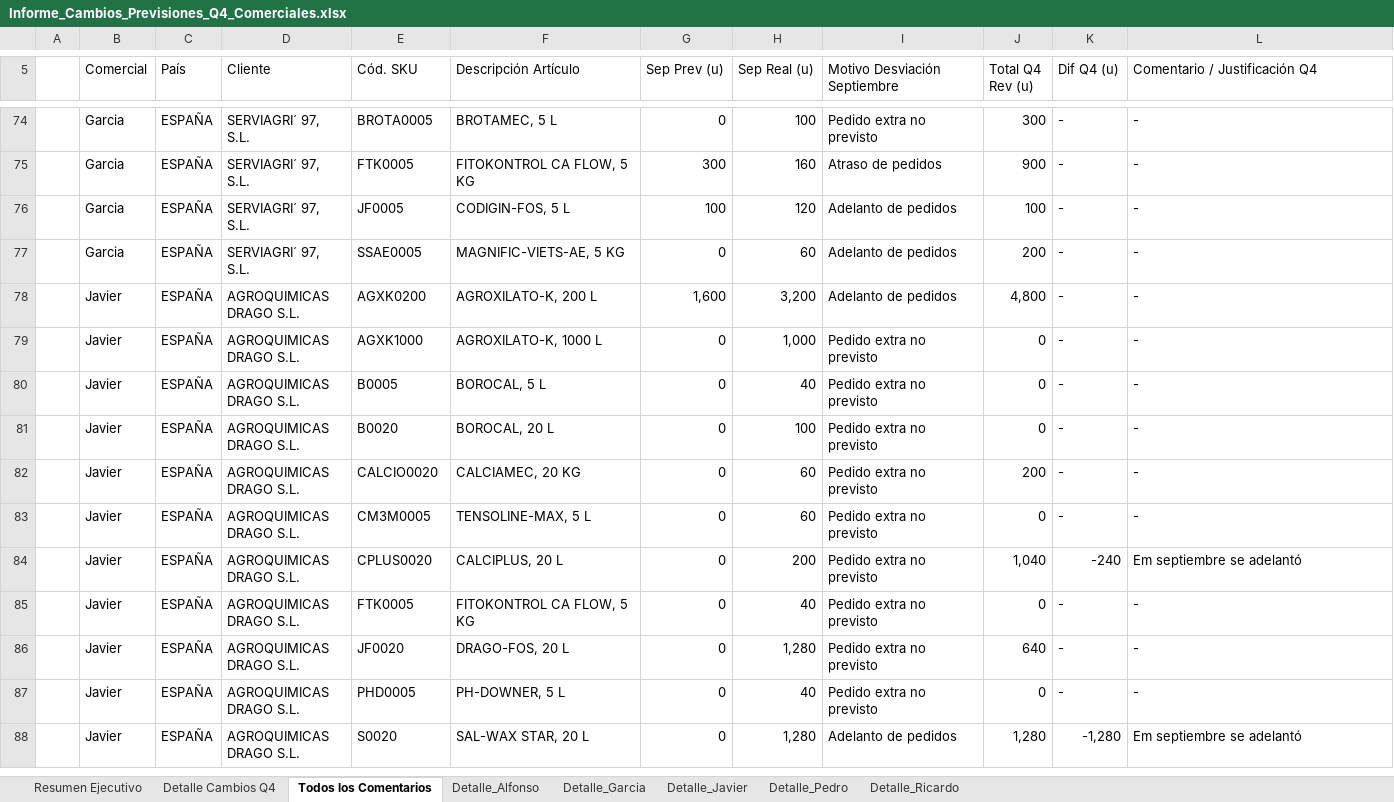
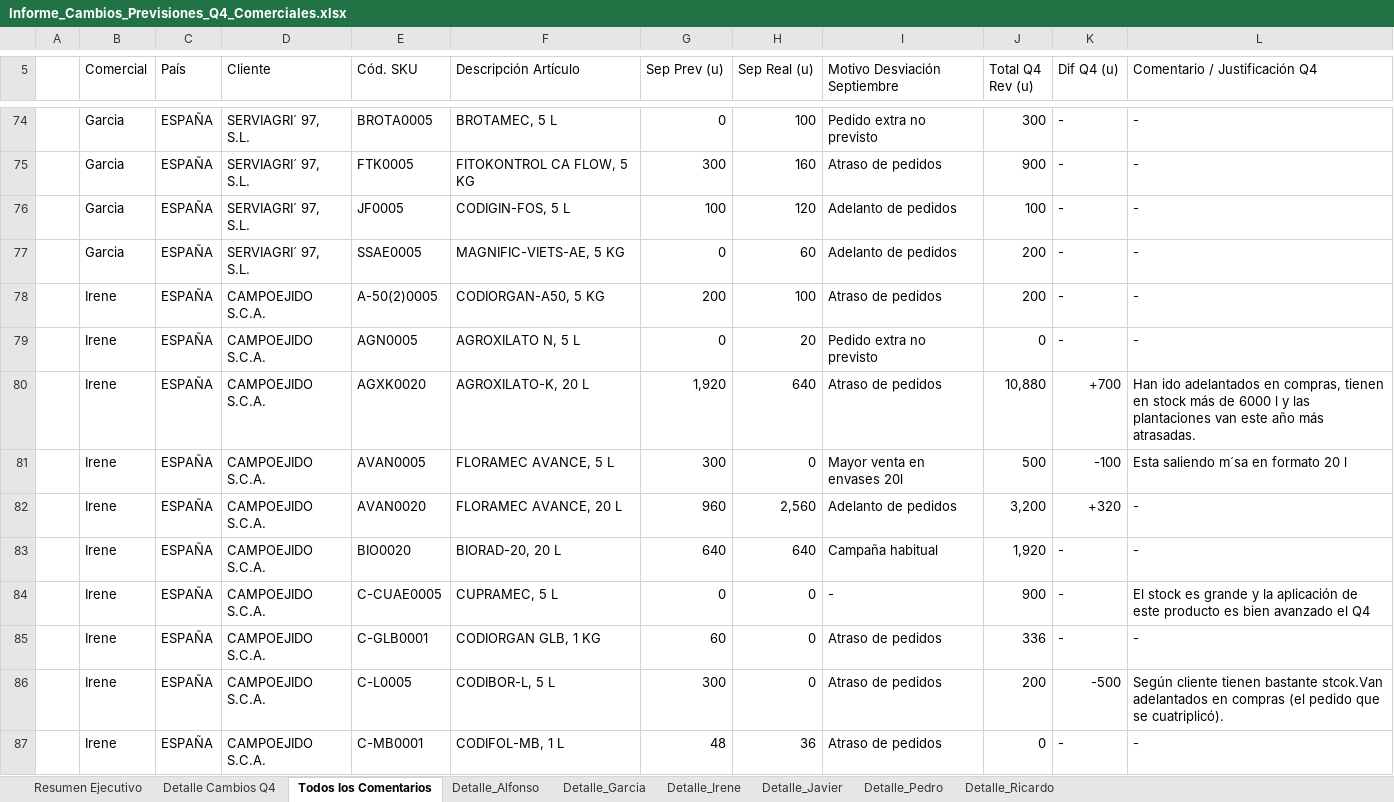
Before and after one commit to codiagrooscar/dashboard-presupuesto-2026, an Excel workbook: Revision_Previsiones_Q4_2026/Informe_Cambios_Previsiones_Q4_Comerciales.xlsx, sheet Todos los Comentarios, drawn as a sheet; only a part is shown, gaps mark what is left out; the shorter side is filled out with more unchanged rows; values as stored, in another font and other column widths than the file's, no cell formats; the diff covers the shown part only; the diff names each change by its address in the sheet, - before the commit and + after, or states it on an @@ line.

Commit message:
Incorporar revision de previsiones Q4 de Irene a matrices presupuestarias, informe de cambios y dashboard

```diff
--- a/Revision_Previsiones_Q4_2026/Informe_Cambios_Previsiones_Q4_Comerciales.xlsx (sheet Todos los Comentarios)
+++ b/Revision_Previsiones_Q4_2026/Informe_Cambios_Previsiones_Q4_Comerciales.xlsx (sheet Todos los Comentarios)
+sheet tab: Detalle_Irene
+row 78:  | Irene | ESPAÑA | CAMPOEJIDO S.C.A. | A-50(2)0005 | CODIORGAN-A50, 5 KG | 200 | 100 | Atraso de pedidos | 200 | - | -
+row 79:  | Irene | ESPAÑA | CAMPOEJIDO S.C.A. | AGN0005 | AGROXILATO N, 5 L | 0 | 20 | Pedido extra no previsto | 0 | - | -
+row 80:  | Irene | ESPAÑA | CAMPOEJIDO S.C.A. | AGXK0020 | AGROXILATO-K, 20 L | 1,920 | 640 | Atraso de pedidos | 10,880 | +700 | Han ido adelantados en compras, tienen en stock más de 6000 l y las plantaciones van este año más atrasadas.
+row 81:  | Irene | ESPAÑA | CAMPOEJIDO S.C.A. | AVAN0005 | FLORAMEC AVANCE, 5 L | 300 | 0 | Mayor venta en envases 20l | 500 | -100 | Esta saliendo m´sa en formato 20 l
+row 82:  | Irene | ESPAÑA | CAMPOEJIDO S.C.A. | AVAN0020 | FLORAMEC AVANCE, 20 L | 960 | 2,560 | Adelanto de pedidos | 3,200 | +320 | -
+row 83:  | Irene | ESPAÑA | CAMPOEJIDO S.C.A. | BIO0020 | BIORAD-20, 20 L | 640 | 640 | Campaña habitual | 1,920 | - | -
+row 84:  | Irene | ESPAÑA | CAMPOEJIDO S.C.A. | C-CUAE0005 | CUPRAMEC, 5 L | 0 | 0 | - | 900 | - | El stock es grande y la aplicación de este producto es bien avanzado el Q4
+row 85:  | Irene | ESPAÑA | CAMPOEJIDO S.C.A. | C-GLB0001 | CODIORGAN GLB, 1 KG | 60 | 0 | Atraso de pedidos | 336 | - | -
+row 86:  | Irene | ESPAÑA | CAMPOEJIDO S.C.A. | C-L0005 | CODIBOR-L, 5 L | 300 | 0 | Atraso de pedidos | 200 | -500 | Según cliente tienen bastante stcok.Van adelantados en compras (el pedido que se cuatriplicó).
+row 87:  | Irene | ESPAÑA | CAMPOEJIDO S.C.A. | C-MB0001 | CODIFOL-MB, 1 L | 48 | 36 | Atraso de pedidos | 0 | - | -
```
Also changed, not shown: 19 added rows elsewhere in this sheet, sheet Detalle Cambios Q4, sheet Resumen Ejecutivo, cell formats, Informe_Cambios_Previsiones_Q4_Comerciales.xlsx, Revision_Previsiones_Q4_2026/Revision_Previsiones_Q4_2026_CONSOLIDADO.xlsx, 16 other files.
